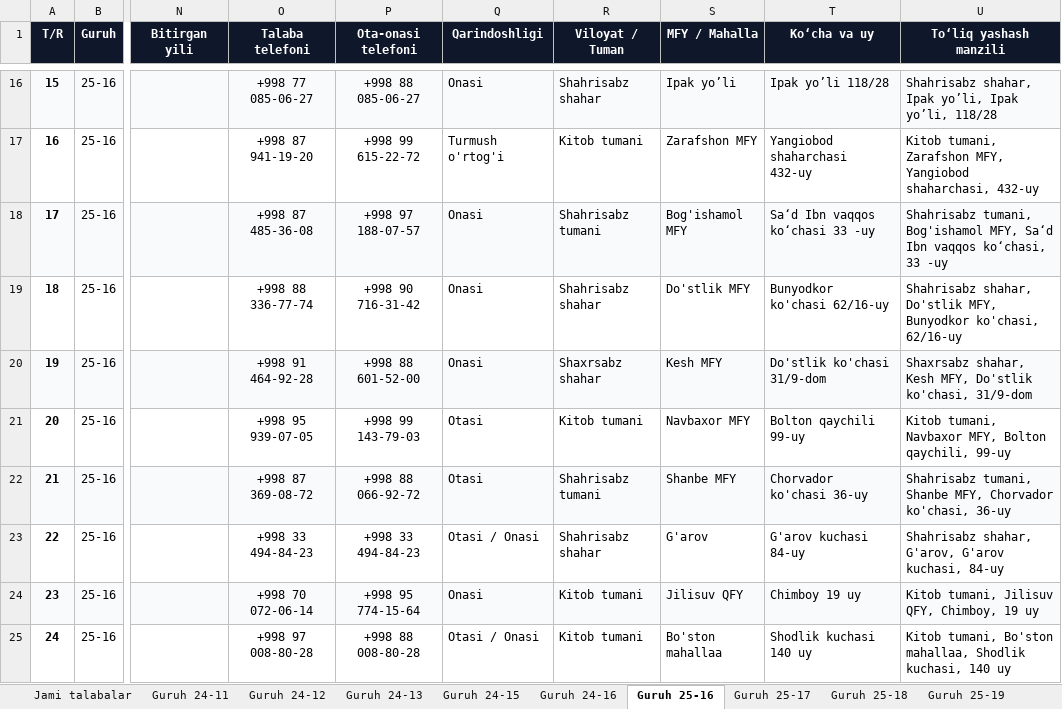
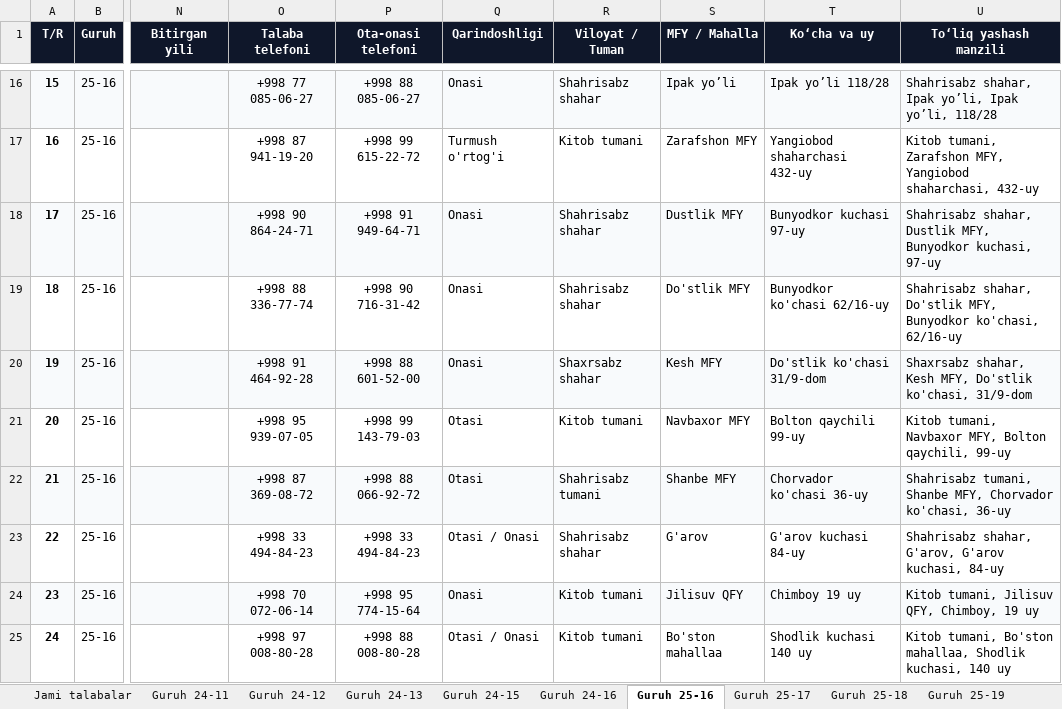
Before and after one commit to talabapc-tech/talabalar-jadvali, an Excel workbook: hisobotlar/rollar/4_Toliq_Malumotlar_Bazasi.xlsx, sheet Guruh 25-16, drawn as a sheet; only a part is shown, gaps mark what is left out; values as stored, in another font and other column widths than the file's, no borders; the diff names each change by its address in the sheet, - before the commit and + after, or states it on an @@ line.

Commit message:
Auto: talaba ma'lumotlari yangilandi (2026-10-29 16:21:00)

```diff
--- a/hisobotlar/rollar/4_Toliq_Malumotlar_Bazasi.xlsx (sheet Guruh 25-16)
+++ b/hisobotlar/rollar/4_Toliq_Malumotlar_Bazasi.xlsx (sheet Guruh 25-16)
-O18 (Talaba telefoni): +998 87 485-36-08
+O18 (Talaba telefoni): +998 90 864-24-71
-P18 (Ota-onasi telefoni): +998 97 188-07-57
+P18 (Ota-onasi telefoni): +998 91 949-64-71
-R18 (Viloyat / Tuman): Shahrisabz tumani
+R18 (Viloyat / Tuman): Shahrisabz shahar
-S18 (MFY / Mahalla): Bog'ishamol MFY
+S18 (MFY / Mahalla): Dustlik MFY
-T18 (Ko‘cha va uy): Sa‘d Ibn vaqqos ko‘chasi 33 -uy
+T18 (Ko‘cha va uy): Bunyodkor kuchasi 97-uy
-U18 (To‘liq yashash manzili): Shahrisabz tumani, Bog'ishamol MFY, Sa‘d Ibn vaqqos ko‘chasi, 33 -uy
+U18 (To‘liq yashash manzili): Shahrisabz shahar, Dustlik MFY, Bunyodkor kuchasi, 97-uy
```
Also changed, not shown: sheet Jami talabalar, sheet Guruh 24-12, sheet Guruh 24-13, sheet Guruh 24-11, sheet Guruh 26-03, sheet Guruh 26-07, 4 more sheets, data/Talabalar_Toliq_Royxati.xlsx, data/Talabalar_Yangilangan_Royxat.xlsx, 17 other files.
